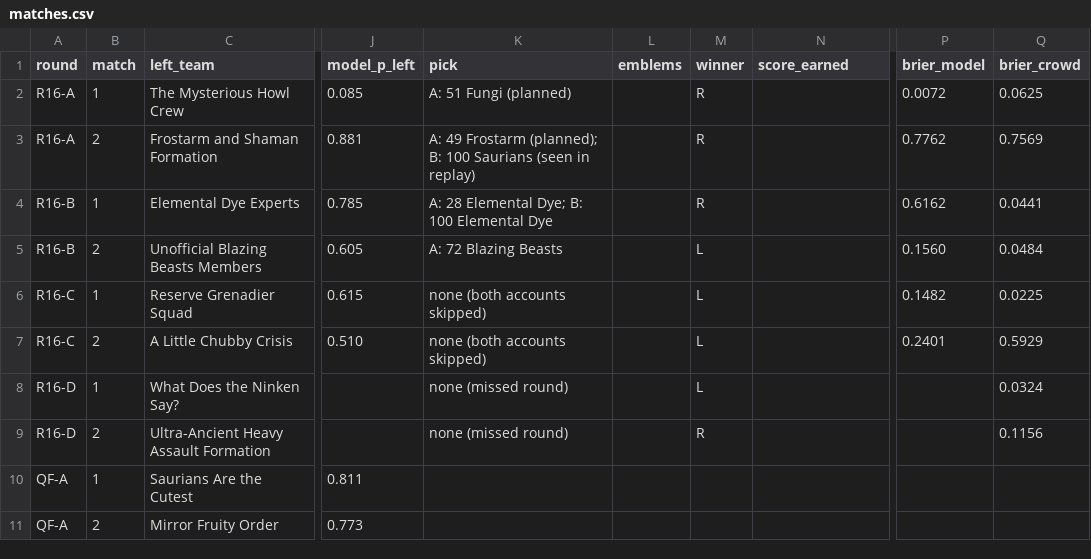
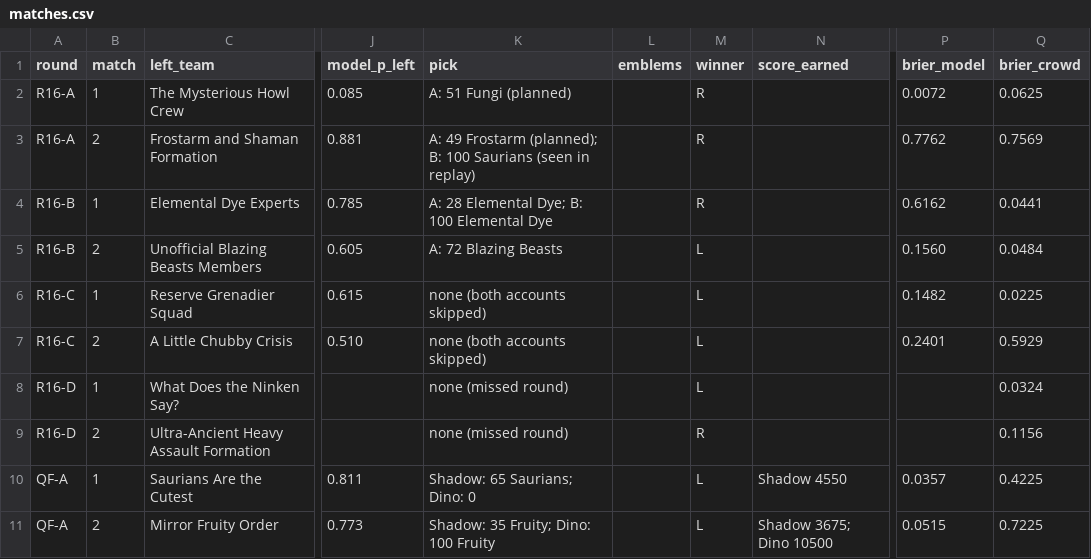
Before and after one commit to jadenzou1-dotcom/genshin-predictive-victory-dynamics, a CSV file: data/matches.csv, drawn as a sheet; only a part is shown, gaps mark what is left out; the diff names each change by its address in the sheet, - before the commit and + after, or states it on an @@ line.

```diff
--- a/data/matches.csv
+++ b/data/matches.csv
-K10 (pick): (empty)
+K10 (pick): Shadow: 65 Saurians; Dino: 0
-M10:M11 (winner): (empty)
+M10:M11 (winner): L
-N10 (score_earned): (empty)
+N10 (score_earned): Shadow 4550
-P10 (brier_model): (empty)
+P10 (brier_model): 0.0357
-Q10 (brier_crowd): (empty)
+Q10 (brier_crowd): 0.4225
-K11 (pick): (empty)
+K11 (pick): Shadow: 35 Fruity; Dino: 100 Fruity
-N11 (score_earned): (empty)
+N11 (score_earned): Shadow 3675; Dino 10500
-P11 (brier_model): (empty)
+P11 (brier_model): 0.0515
-Q11 (brier_crowd): (empty)
+Q11 (brier_crowd): 0.7225
```
Also changed, not shown: 3 other files.
